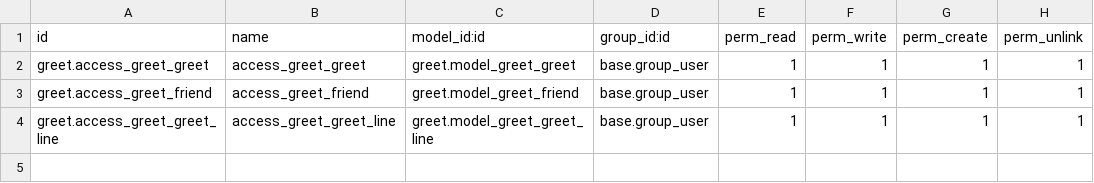
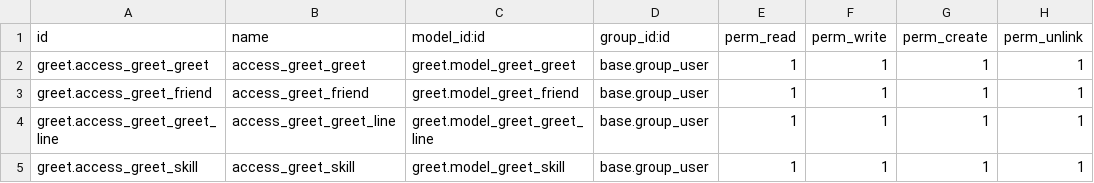
Before and after one commit to joguenco/HolaOdoo, a CSV file: greet/security/ir.model.access.csv, drawn as a sheet; the diff names each change by its address in the sheet, - before the commit and + after, or states it on an @@ line.

Commit message:
[ADD] Skill

```diff
--- a/greet/security/ir.model.access.csv
+++ b/greet/security/ir.model.access.csv
+row 5: greet.access_greet_skill | access_greet_skill | greet.model_greet_skill | base.group_user | 1 | 1 | 1 | 1
```
Also changed, not shown: 8 other files.
